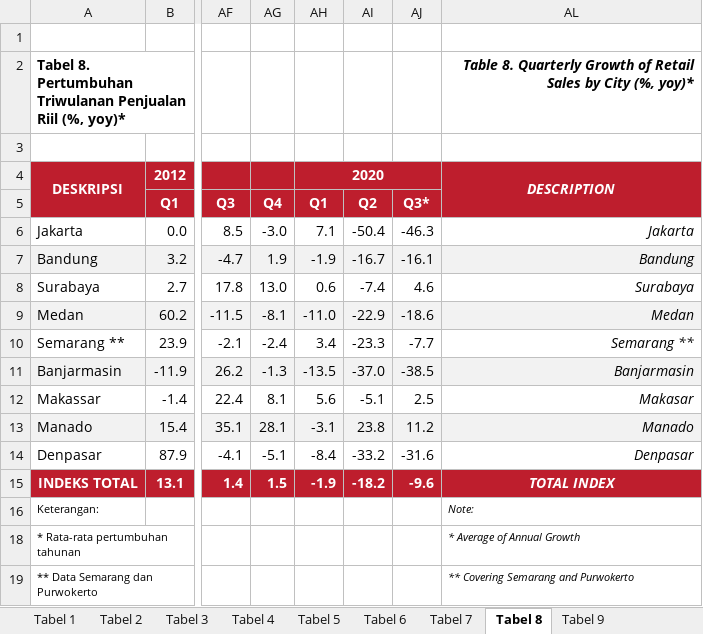
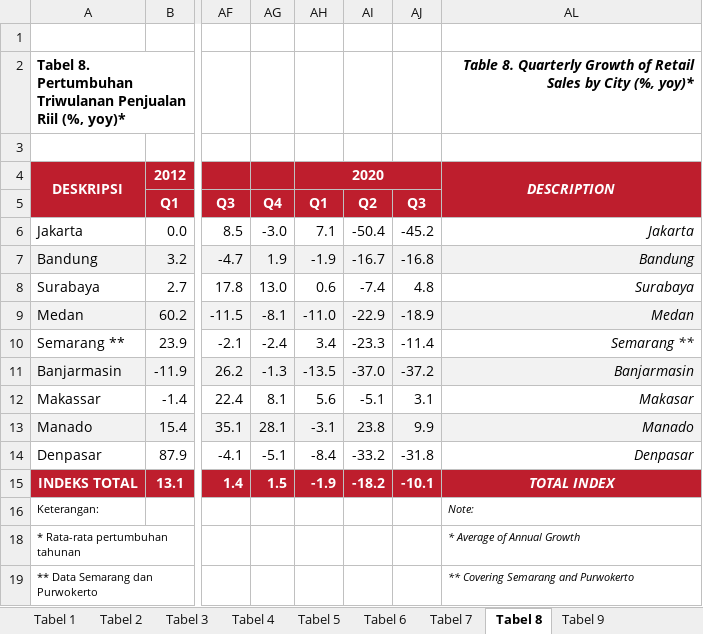
Before and after one commit to dzulfiqarfr/indonesia-recovery-tracker, an Excel workbook: data/BI_SPE_raw.xlsx, sheet Tabel 8, drawn as a sheet; only a part is shown, gaps mark what is left out; values as stored, in another font and other column widths than the file's, no borders; the diff names each change by its address in the sheet, - before the commit and + after, or states it on an @@ line.

```diff
--- a/data/BI_SPE_raw.xlsx (sheet Tabel 8)
+++ b/data/BI_SPE_raw.xlsx (sheet Tabel 8)
-AJ5: Q3*
+AJ5: Q3
-AJ6: -46.3
+AJ6: -45.2
-AJ7: -16.1
+AJ7: -16.8
-AJ8: 4.6
+AJ8: 4.8
-AJ9: -18.6
+AJ9: -18.9
-AJ10: -7.7
+AJ10: -11.4
-AJ11: -38.5
+AJ11: -37.2
-AJ12: 2.5
+AJ12: 3.1
-AJ13: 11.2
+AJ13: 9.9
-AJ14: -31.6
+AJ14: -31.8
-AJ15: -9.6
+AJ15: -10.1
```
Also changed, not shown: sheet Tabel 5, sheet Tabel 1, sheet Tabel 2, sheet Tabel 3, sheet Tabel 6, sheet Tabel 7, 2 more sheets, hidden cells, data/BI_IKK_raw.xlsx, 10 other files.
